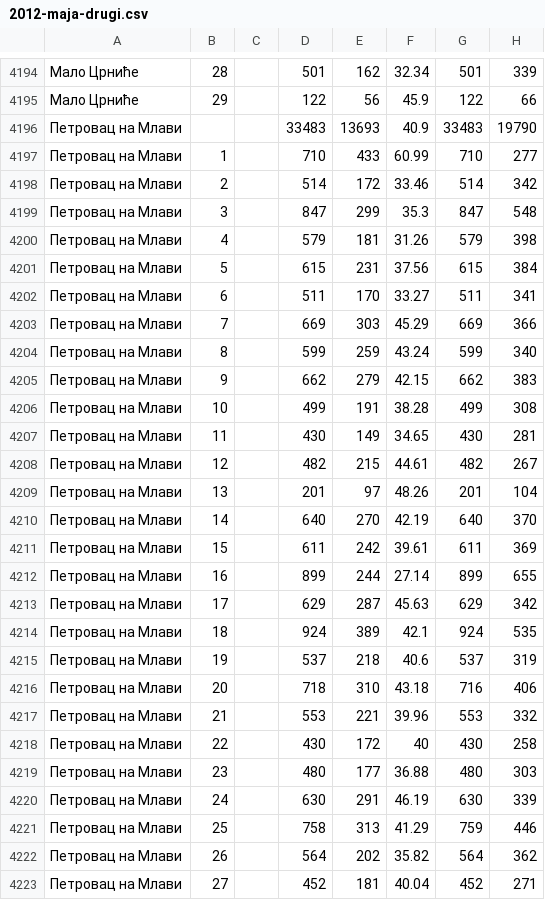
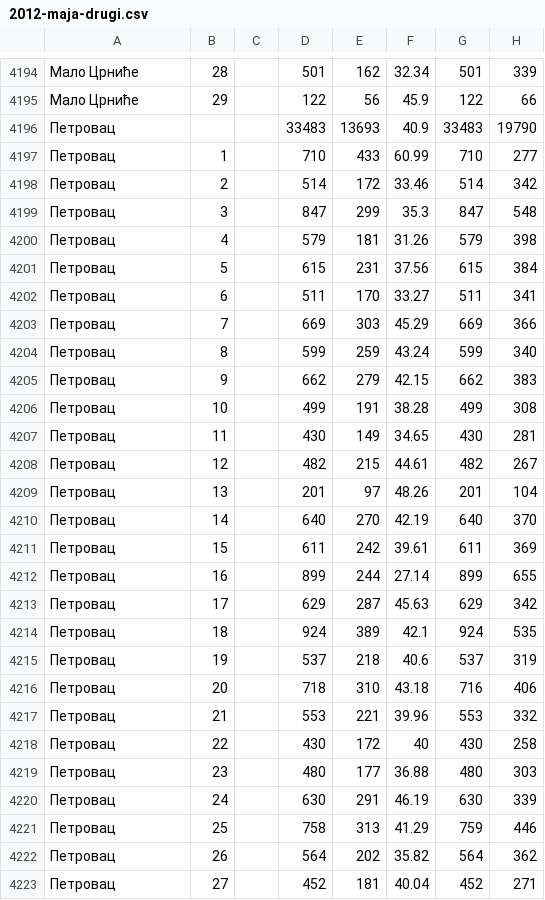
Before and after one commit to crtarsorg/data-centar, a CSV file: data/izbori2/predsjednicki/2012-maja-drugi.csv, drawn as a sheet; only a part is shown, gaps mark what is left out; the diff covers the shown part only; the diff names each change by its address in the sheet, - before the commit and + after, or states it on an @@ line.

```diff
--- a/data/izbori2/predsjednicki/2012-maja-drugi.csv
+++ b/data/izbori2/predsjednicki/2012-maja-drugi.csv
-A4196:A4223: Петровац на Млави
+A4196:A4223: Петровац
```
Also changed, not shown: 24 edited cells elsewhere in this file, data/izbori2/predsjednicki/2002-decembar-drugi.csv, 14 other files.
